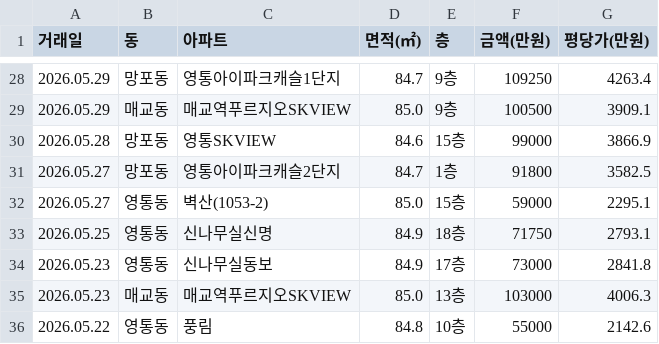
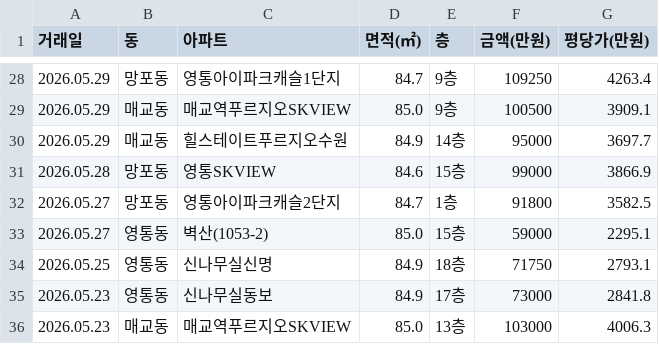
Before and after one commit to gamechris98-sketch/suwon-real-estate, a CSV file: suwon_real_estate.csv, drawn as a sheet; only a part is shown, gaps mark what is left out; the shorter side is filled out with more unchanged rows.

```diff
--- a/suwon_real_estate.csv
+++ b/suwon_real_estate.csv
@@ -29,2 +29,3 @@
 2026.05.29,매교동,매교역푸르지오SKVIEW,85.0,9층,100500,3909.1
+2026.05.29,매교동,힐스테이트푸르지오수원,84.9,14층,95000,3697.7
 2026.05.28,망포동,영통SKVIEW,84.6,15층,99000,3866.9
```
Also changed, not shown: 1 other file.
